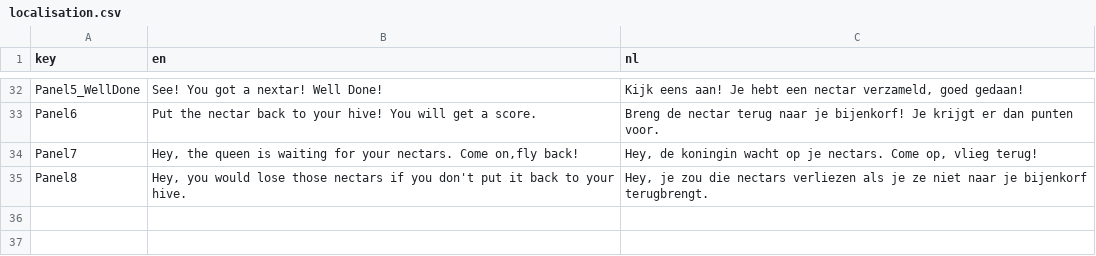
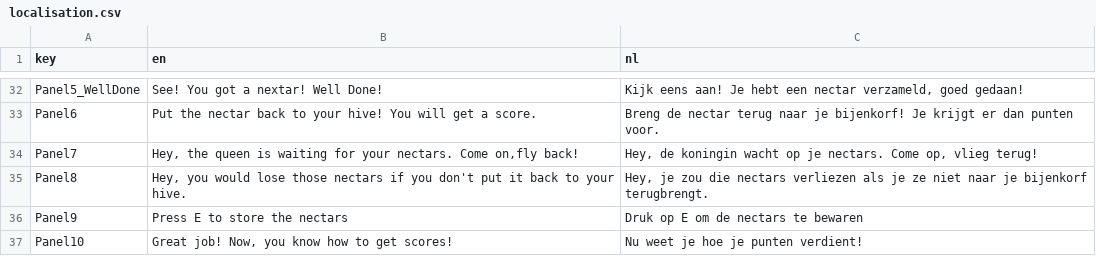
Before and after one commit to Ana-MariaIlea/ProjectShowOff, a CSV file: Assets/CustomAssets/Scripts/Localization/Resources/localisation.csv, drawn as a sheet; only a part is shown, gaps mark what is left out.

```diff
--- a/Assets/CustomAssets/Scripts/Localization/Resources/localisation.csv
+++ b/Assets/CustomAssets/Scripts/Localization/Resources/localisation.csv
@@ -35 +35,3 @@
 "Panel8","Hey, you would lose those nectars if you don't put it back to your hive.","Hey, je zou die nectars verliezen als je ze niet naar je bijenkorf terugbrengt."
+"Panel9","Press E to store the nectars","Druk op E om de nectars te bewaren"
+"Panel10","Great job! Now, you know how to get scores!","Nu weet je hoe je punten verdient!"
```
Also changed, not shown: 1 other file.
